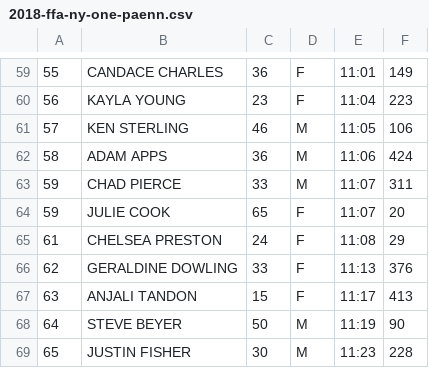
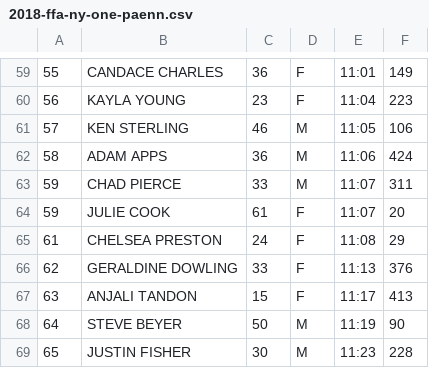
Before and after one commit to davidhanley/RaceScoring, a CSV file: data/2018-ffa-ny-one-paenn.csv, drawn as a sheet; only a part is shown, gaps mark what is left out.

Commit message:
more fixing julie cook

```diff
--- a/data/2018-ffa-ny-one-paenn.csv
+++ b/data/2018-ffa-ny-one-paenn.csv
@@ -63,3 +63,3 @@
 59,CHAD PIERCE,33 , M,11:07,311
-59,JULIE COOK,65 , F,11:07,20
+59,JULIE COOK,61 , F,11:07,20
 61,CHELSEA PRESTON,24 , F,11:08,29
```
